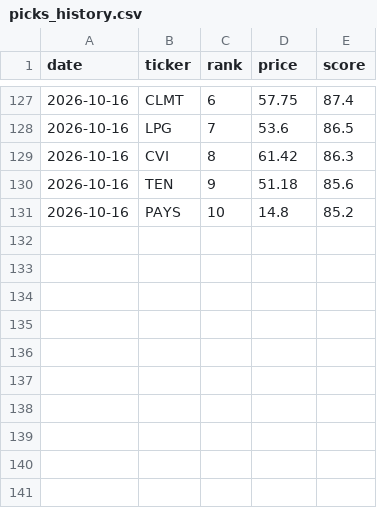
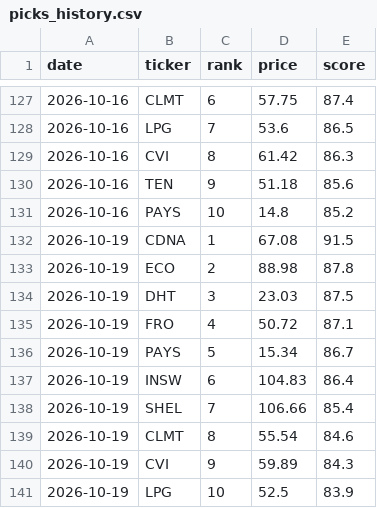
Before and after one commit to OdedAviv1211/stock-radar, a CSV file: data/picks_history.csv, drawn as a sheet; only a part is shown, gaps mark what is left out.

```diff
--- a/data/picks_history.csv
+++ b/data/picks_history.csv
@@ -131 +131,11 @@ date,ticker,rank,price,score
 2026-10-16,PAYS,10,14.8,85.2
+2026-10-19,CDNA,1,67.08,91.5
+2026-10-19,ECO,2,88.98,87.8
+2026-10-19,DHT,3,23.03,87.5
+2026-10-19,FRO,4,50.72,87.1
+2026-10-19,PAYS,5,15.34,86.7
+2026-10-19,INSW,6,104.83,86.4
+2026-10-19,SHEL,7,106.66,85.4
+2026-10-19,CLMT,8,55.54,84.6
+2026-10-19,CVI,9,59.89,84.3
+2026-10-19,LPG,10,52.5,83.9
```
Also changed, not shown: data/pick_log.csv, 6 other files.
